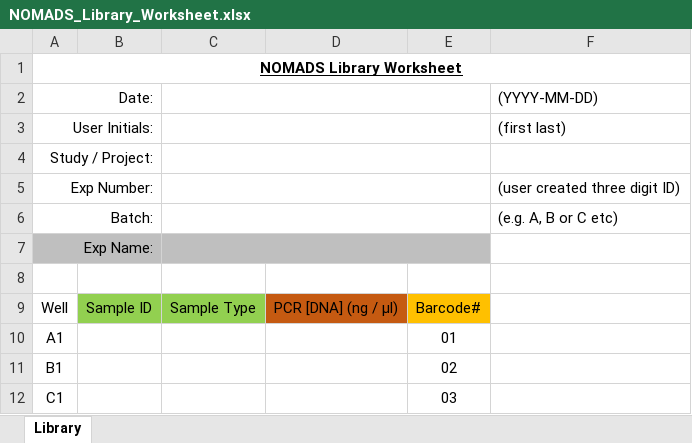
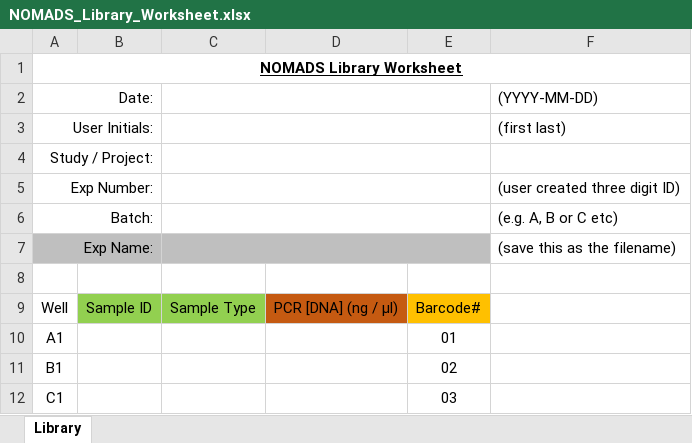
Before and after one commit to JasonAHendry/nomadic, an Excel workbook: src/nomadic/start/data/NOMADS_Library_Worksheet.xlsx, sheet Library, drawn as a sheet; only a part is shown; values as stored, in another font and other column widths than the file's, no borders; conditional formats and table styles not drawn; the diff names each change by its address in the sheet, - before the commit and + after, or states it on an @@ line.

```diff
--- a/src/nomadic/start/data/NOMADS_Library_Worksheet.xlsx (sheet Library)
+++ b/src/nomadic/start/data/NOMADS_Library_Worksheet.xlsx (sheet Library)
-F7: (empty)
+F7: (save this as the filename)
```
